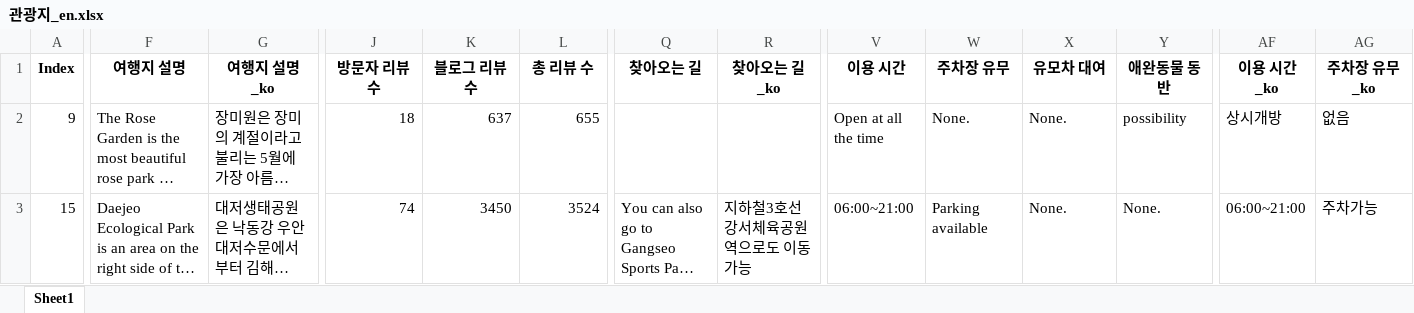
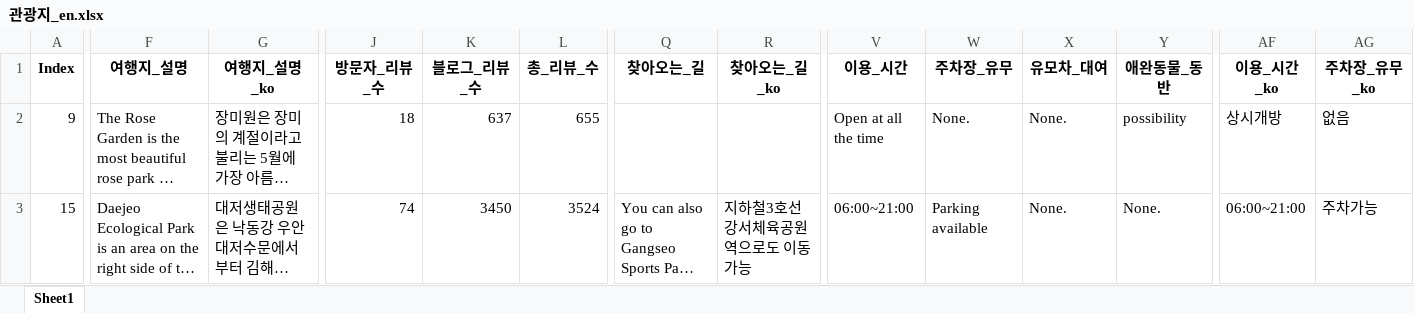
Before and after one commit to JongDo737/K-Compass, an Excel workbook: server/관광지_en.xlsx, sheet Sheet1, drawn as a sheet; only a part is shown, gaps mark what is left out; long unchanged cells end in …; values as stored, in another font and other column widths than the file's, no borders; the diff covers the shown part only; the diff names each change by its address in the sheet, - before the commit and + after, or states it on an @@ line.

Commit message:
feat : finish server

```diff
--- a/server/관광지_en.xlsx (sheet Sheet1)
+++ b/server/관광지_en.xlsx (sheet Sheet1)
-F1: 여행지 설명
+F1: 여행지_설명
-G1: 여행지 설명_ko
+G1: 여행지_설명_ko
-J1: 방문자 리뷰 수
+J1: 방문자_리뷰_수
-K1: 블로그 리뷰 수
+K1: 블로그_리뷰_수
-L1: 총 리뷰 수
+L1: 총_리뷰_수
-Q1: 찾아오는 길
+Q1: 찾아오는_길
-R1: 찾아오는 길_ko
+R1: 찾아오는_길_ko
-V1: 이용 시간
+V1: 이용_시간
-W1: 주차장 유무
+W1: 주차장_유무
-X1: 유모차 대여
+X1: 유모차_대여
-Y1: 애완동물 동반
+Y1: 애완동물_동반
-AF1: 이용 시간_ko
+AF1: 이용_시간_ko
-AG1: 주차장 유무_ko
+AG1: 주차장_유무_ko
```
Also changed, not shown: 2 edited cells elsewhere in this sheet, 3 other files.
